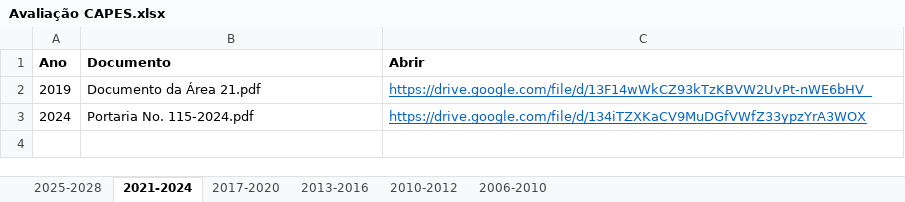
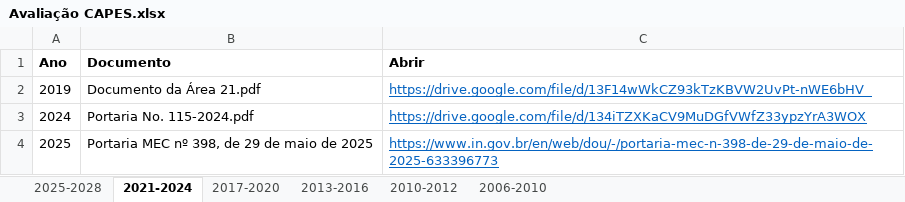
Before and after one commit to ppgcr-unisuam/observatoriocr, an Excel workbook: PPG/Avaliação CAPES.xlsx, sheet 2021-2024, drawn as a sheet; values as stored, in another font and other column widths than the file's, no borders; the diff names each change by its address in the sheet, - before the commit and + after, or states it on an @@ line.

```diff
--- a/PPG/Avaliação CAPES.xlsx (sheet 2021-2024)
+++ b/PPG/Avaliação CAPES.xlsx (sheet 2021-2024)
+row 4: 2025 | Portaria MEC nº 398, de 29 de maio de 2025 | https://www.in.gov.br/en/web/dou/-/portaria-mec-n-398-de-29-de-maio-de-2025-633396773
```
Also changed, not shown: PPG/Autoavaliação PPG.xlsx, PPG/Produção.xlsx, 50 other files.
